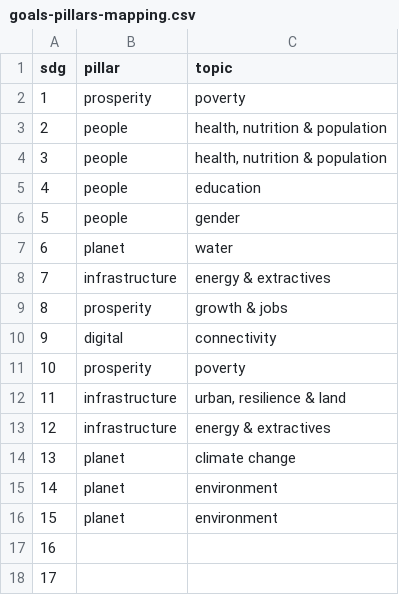
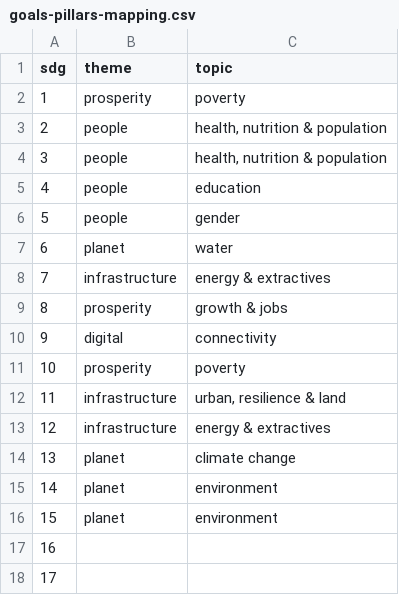
Before and after one commit to worldbank/atlas-progress-measure, a CSV file: input/goals-pillars-mapping.csv, drawn as a sheet.

```diff
--- a/input/goals-pillars-mapping.csv
+++ b/input/goals-pillars-mapping.csv
@@ -1,2 +1,2 @@
-sdg,pillar,topic
+sdg,theme,topic
 1,prosperity,poverty
```
Also changed, not shown: output/meta_extended_sheet.csv, 2 other files.
